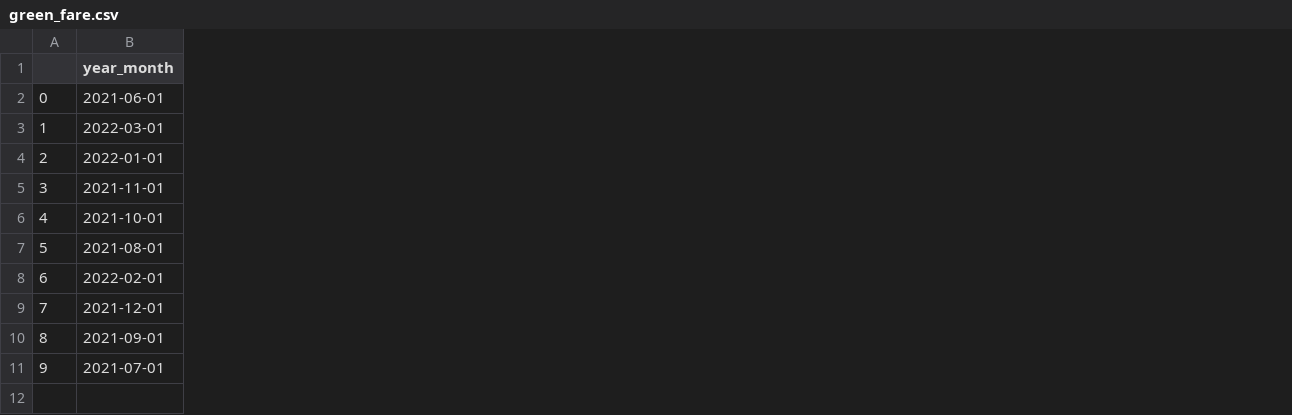
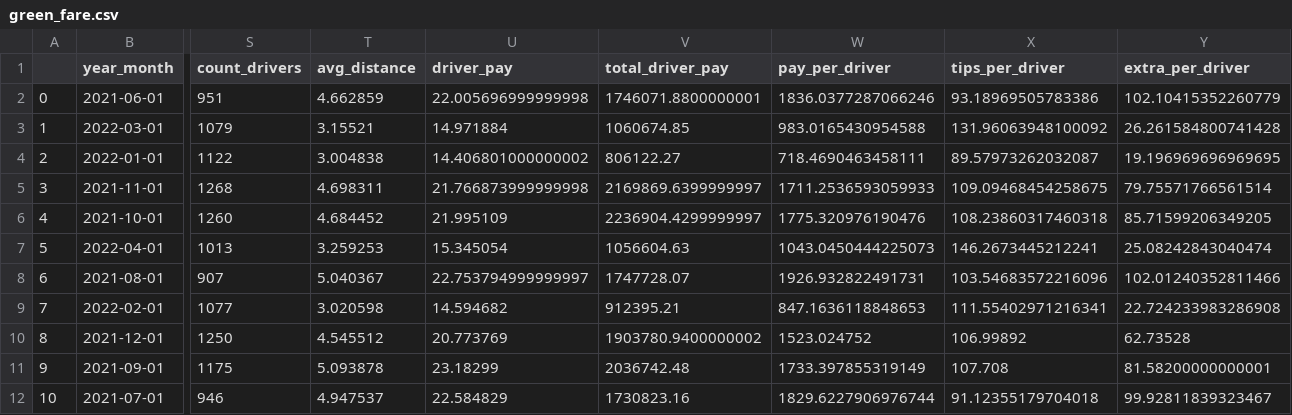
Before and after one commit to analytics-tlc/datahub, a CSV file: data/green_fare.csv, drawn as a sheet; only a part is shown, gaps mark what is left out; addresses are those after the commit; rows hold the shown columns only; the diff covers the shown part only; the diff names each change by its address in the sheet, - before the commit and + after, or states it on an @@ line.

```diff
--- a/data/green_fare.csv
+++ b/data/green_fare.csv
+column S (count_drivers), rows 2-6: 951 | 1079 | 1122 | 1268 | 1260; rows 8-12: 907 | 1077 | 1250 | 1175 | 946
+column T (avg_distance), rows 2-6: 4.662859 | 3.15521 | 3.004838 | 4.698311 | 4.684452; rows 8-12: 5.040367 | 3.020598 | 4.545512 | 5.093878 | 4.947537
+column U (driver_pay), rows 2-6: 22.005696999999998 | 14.971884 | 14.406801000000002 | 21.766873999999998 | 21.995109; rows 8-12: 22.753794999999997 | 14.594682 | 20.773769 | 23.18299 | 22.584829
+column V (total_driver_pay), rows 2-6: 1746071.8800000001 | 1060674.85 | 806122.27 | 2169869.6399999997 | 2236904.4299999997; rows 8-12: 1747728.07 | 912395.21 | 1903780.9400000002 | 2036742.48 | 1730823.16
+column W (pay_per_driver), rows 2-6: 1836.0377287066246 | 983.0165430954588 | 718.4690463458111 | 1711.2536593059933 | 1775.320976190476; rows 8-12: 1926.932822491731 | 847.1636118848653 | 1523.024752 | 1733.397855319149 | 1829.6227906976744
+column X (tips_per_driver), rows 2-6: 93.18969505783386 | 131.96063948100092 | 89.57973262032087 | 109.09468454258675 | 108.23860317460318; rows 8-12: 103.54683572216096 | 111.55402971216341 | 106.99892 | 107.708 | 91.12355179704018
+column Y (extra_per_driver), rows 2-6: 102.10415352260779 | 26.261584800741428 | 19.196969696969695 | 79.75571766561514 | 85.71599206349205; rows 8-12: 102.01240352811466 | 22.724233983286908 | 62.73528 | 81.58200000000001 | 99.92811839323467
+row 7: 5 | 2022-04-01 | 1013 | 3.259253 | 15.345054 | 1056604.63 | 1043.0450444225073 | 146.2673445212241 | 25.08242843040474
@@ column A renumbered from row 8 down @@
```
Also changed, not shown: 1 added column elsewhere in this file, data/hvfhv_fare.csv, data/hvfhv_fare_melt.csv, 4 other files.
